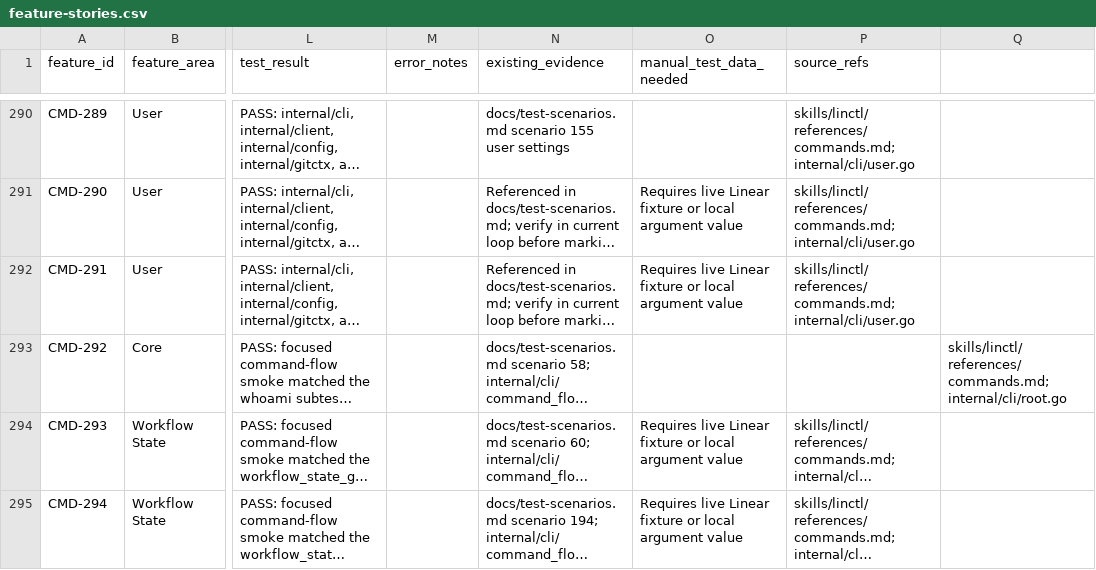
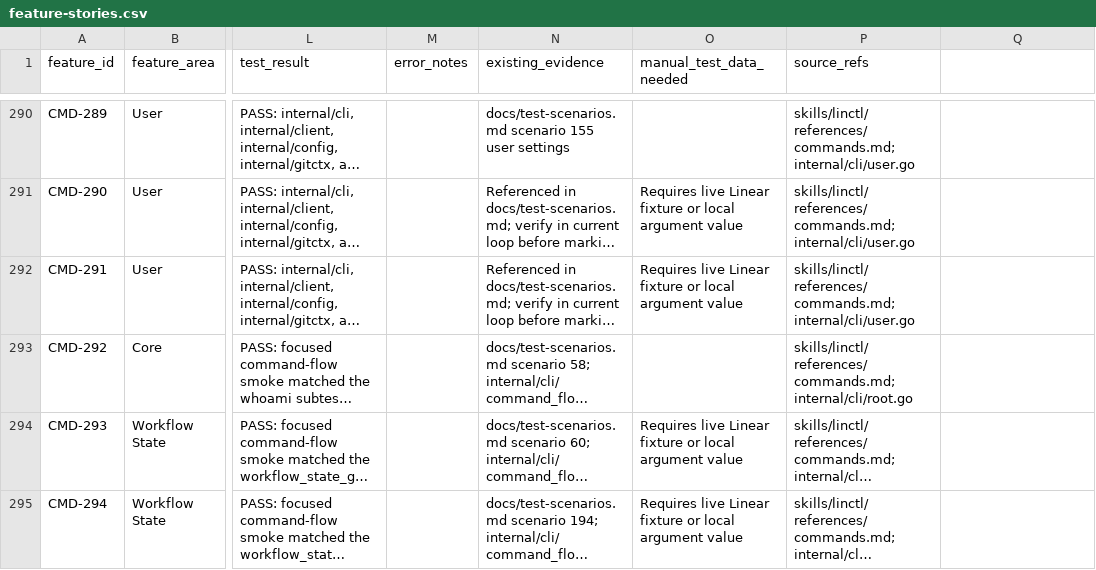
Before and after one commit to KyaniteHQ/linctl, a CSV file: docs/feature-stories.csv, drawn as a sheet; only a part is shown, gaps mark what is left out; long unchanged cells end in …; the diff covers the shown part only; the diff names each change by its address in the sheet, - before the commit and + after, or states it on an @@ line.

```diff
--- a/docs/feature-stories.csv
+++ b/docs/feature-stories.csv
-P293 (source_refs): (empty)
+P293 (source_refs): skills/linctl/references/commands.md; internal/cli/root.go
-Q293: skills/linctl/references/commands.md; internal/cli/root.go
+Q293: (empty)
```
Also changed, not shown: 2 added rows and 2 edited cells elsewhere in this file, 5 other files.
